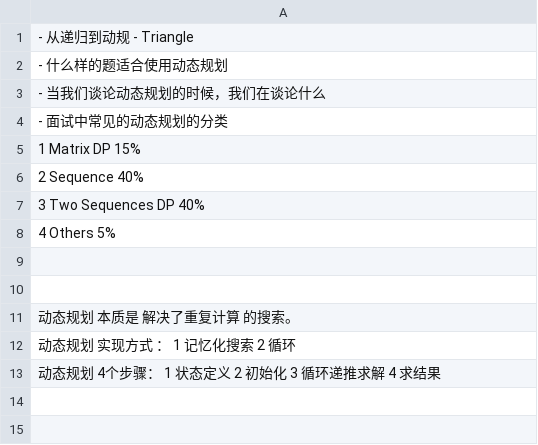
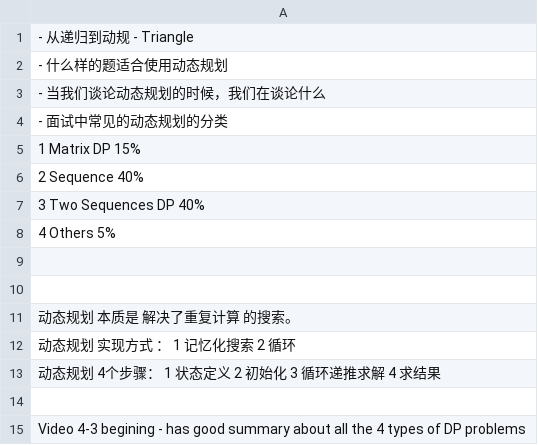
Before and after one commit to ferrerooo/LCCSharp, a TSV file: Dynamic Programming/Outline.tsv, drawn as a sheet.

```diff
--- a/Dynamic Programming/Outline.tsv
+++ b/Dynamic Programming/Outline.tsv
@@ -13 +13,3 @@
 动态规划 4个步骤： 1 状态定义 2 初始化 3 循环递推求解 4 求结果
+
+Video 4-3 begining -  has good summary about all the 4 types of DP problems
```
Also changed, not shown: 1 other file.
